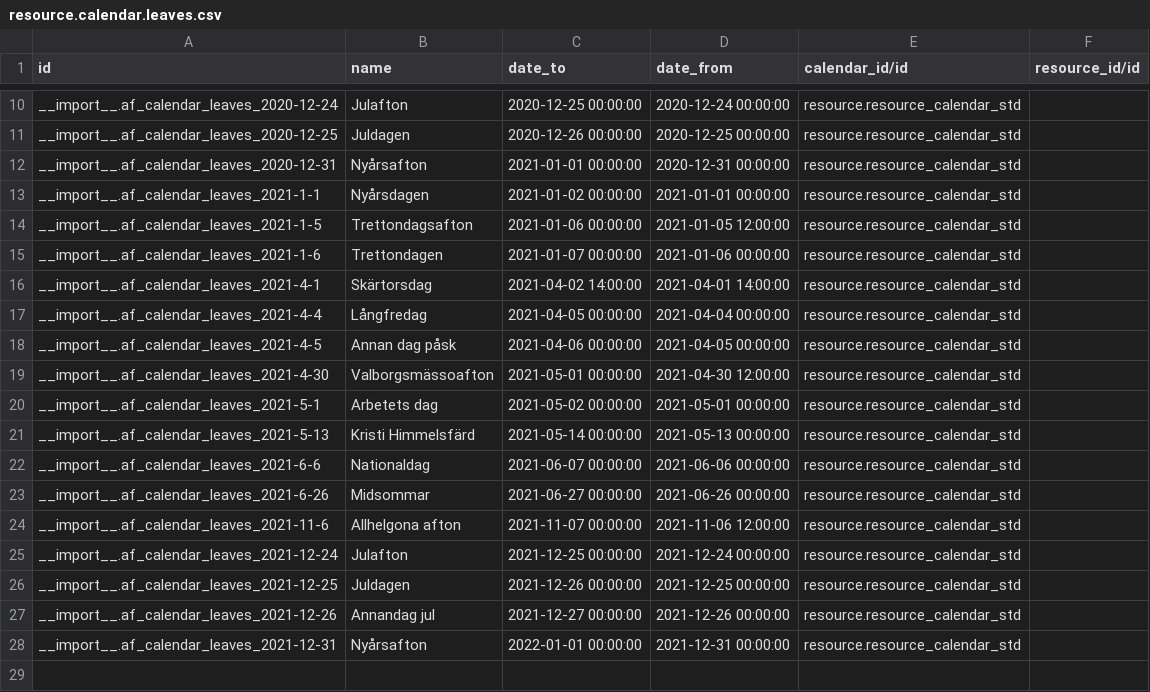
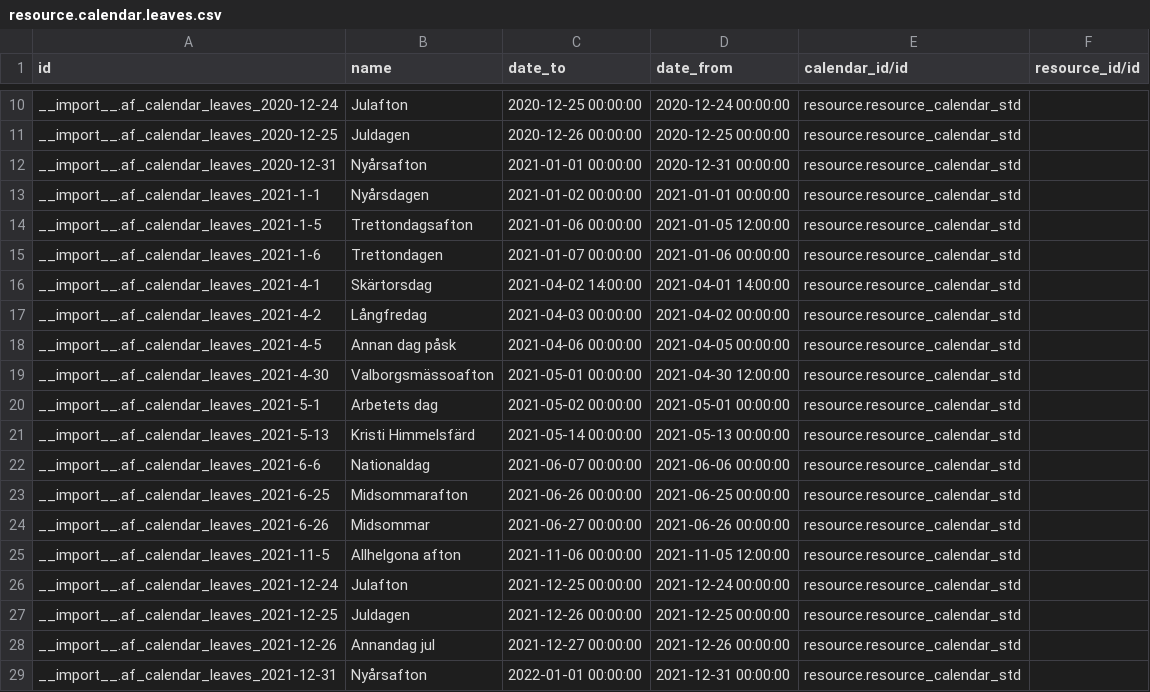
Before and after one commit to vertelab/odoo-af, a CSV file: calendar_af/data/resource.calendar.leaves.csv, drawn as a sheet; only a part is shown, gaps mark what is left out.

```diff
--- a/calendar_af/data/resource.calendar.leaves.csv
+++ b/calendar_af/data/resource.calendar.leaves.csv
@@ -16,3 +16,3 @@ __import__.af_calendar_leaves_2021-1-6,Trettondagen,2021-01-07 00:00:00,2021-01-
 __import__.af_calendar_leaves_2021-4-1,Skärtorsdag,2021-04-02 14:00:00,2021-04-01 14:00:00,resource.resource_calendar_std,
-__import__.af_calendar_leaves_2021-4-4,Långfredag,2021-04-05 00:00:00,2021-04-04 00:00:00,resource.resource_calendar_std,
+__import__.af_calendar_leaves_2021-4-2,Långfredag,2021-04-03 00:00:00,2021-04-02 00:00:00,resource.resource_calendar_std,
 __import__.af_calendar_leaves_2021-4-5,Annan dag påsk,2021-04-06 00:00:00,2021-04-05 00:00:00,resource.resource_calendar_std,
@@ -22,4 +22,5 @@ __import__.af_calendar_leaves_2021-5-13,Kristi Himmelsfärd,2021-05-14 00:00:00,
 __import__.af_calendar_leaves_2021-6-6,Nationaldag,2021-06-07 00:00:00,2021-06-06 00:00:00,resource.resource_calendar_std,
+__import__.af_calendar_leaves_2021-6-25,Midsommarafton,2021-06-26 00:00:00,2021-06-25 00:00:00,resource.resource_calendar_std,
 __import__.af_calendar_leaves_2021-6-26,Midsommar,2021-06-27 00:00:00,2021-06-26 00:00:00,resource.resource_calendar_std,
-__import__.af_calendar_leaves_2021-11-6,Allhelgona afton,2021-11-07 00:00:00,2021-11-06 12:00:00,resource.resource_calendar_std,
+__import__.af_calendar_leaves_2021-11-5,Allhelgona afton,2021-11-06 00:00:00,2021-11-05 12:00:00,resource.resource_calendar_std,
 __import__.af_calendar_leaves_2021-12-24,Julafton,2021-12-25 00:00:00,2021-12-24 00:00:00,resource.resource_calendar_std,
```
Also changed, not shown: 15 other files.
